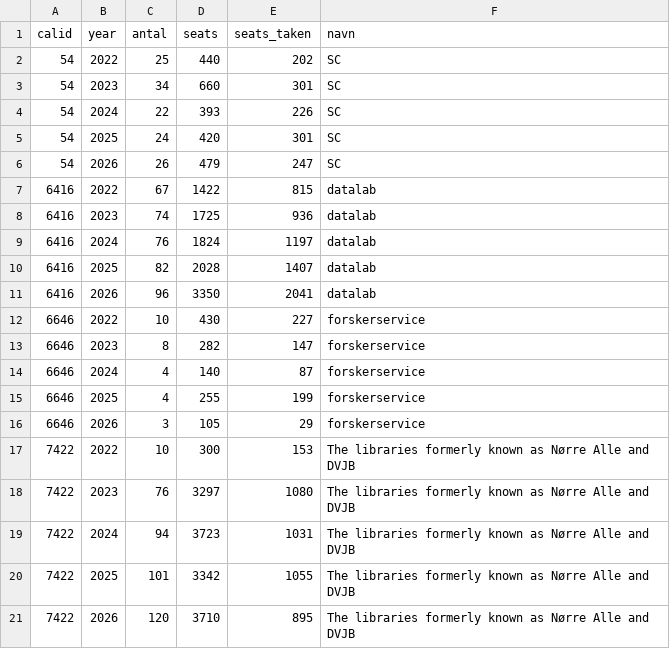
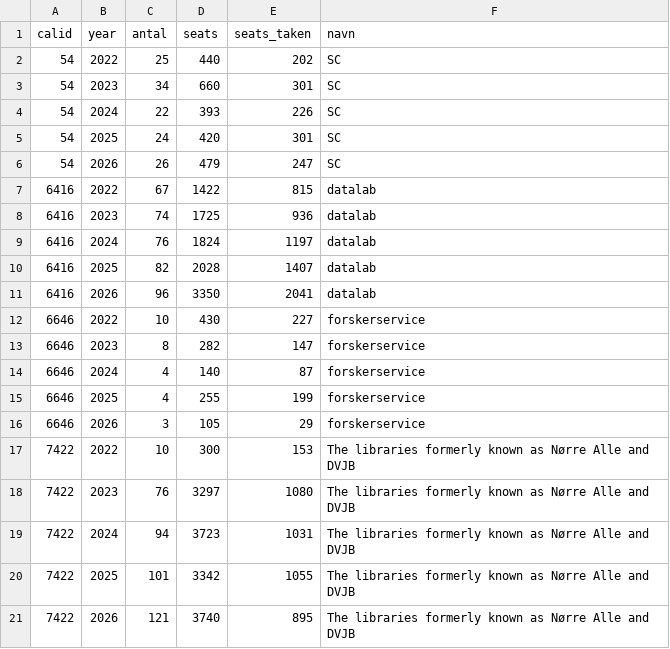
Before and after one commit to KUBDatalab/kursus_data, a CSV file: data/summeret_alle_kursuskalendere.csv, drawn as a sheet.

```diff
--- a/data/summeret_alle_kursuskalendere.csv
+++ b/data/summeret_alle_kursuskalendere.csv
@@ -20,2 +20,2 @@ calid;year;antal;seats;seats_taken;navn
 7422;2025;101;3342;1055;The libraries formerly known as Nørre Alle and DVJB
-7422;2026;120;3710;895;The libraries formerly known as Nørre Alle and DVJB
+7422;2026;121;3740;895;The libraries formerly known as Nørre Alle and DVJB
```
